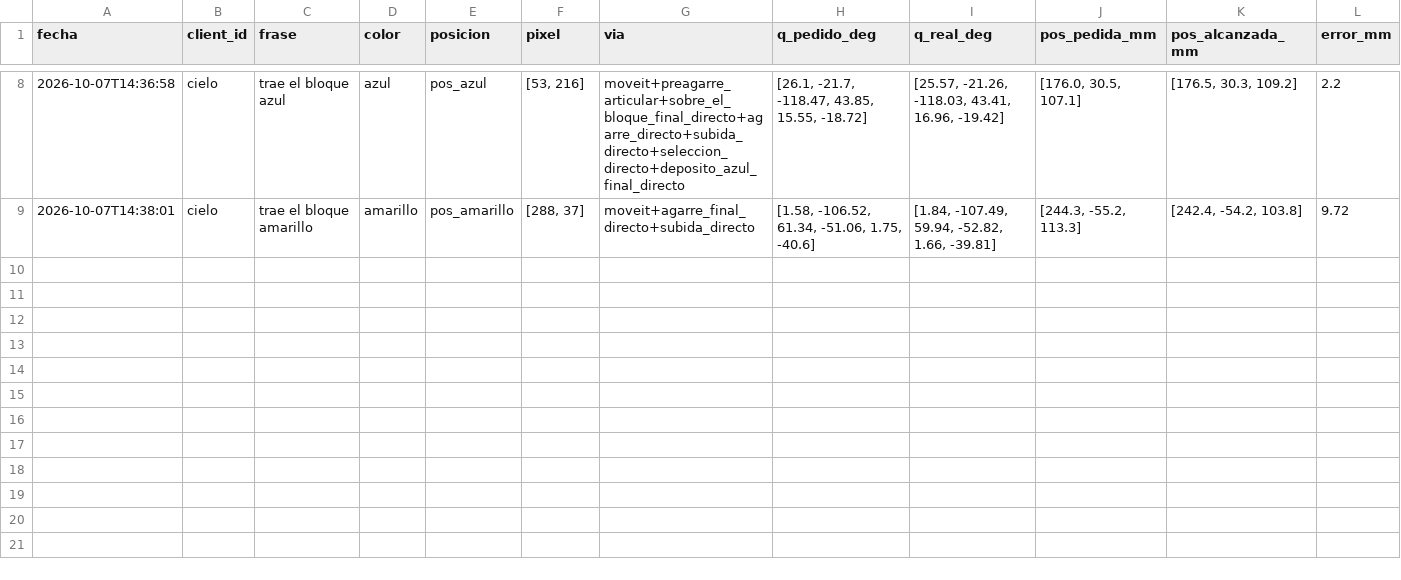
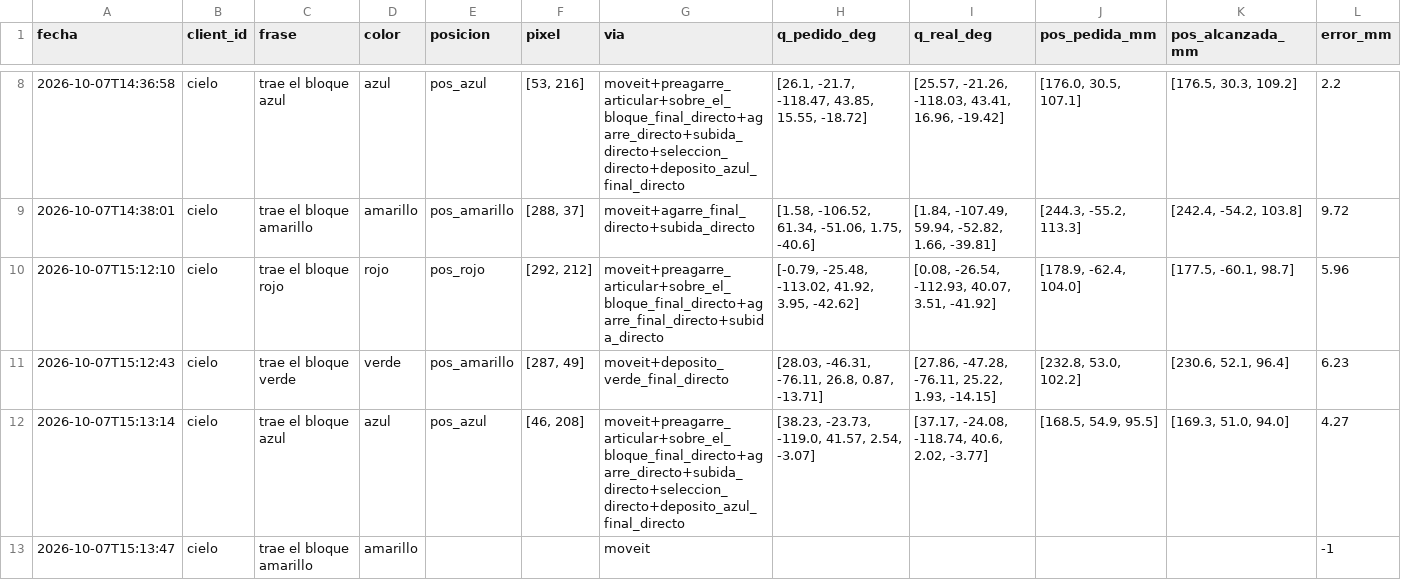
Before and after one commit to lillydanad/Gran_Reto_JetCobot_PARCIAL, a CSV file: evidencias/p2_intentos.csv, drawn as a sheet; only a part is shown, gaps mark what is left out; rows hold the shown columns only; the diff names each change by its address in the sheet, - before the commit and + after, or states it on an @@ line.

Commit message:
P2: prueba de los 4 colores con la nueva calibración

```diff
--- a/evidencias/p2_intentos.csv
+++ b/evidencias/p2_intentos.csv
+row 10: 2026-10-07T15:12:10 | cielo | trae el bloque rojo | rojo | pos_rojo | [292, 212] | moveit+preagarre_articular+sobre_el_bloque_final_directo+agarre_final_directo+subida_directo | [-0.79, -25.48, -113.02, 41.92, 3.95, -42.62] | [0.08, -26.54, -112.93, 40.07, 3.51, -41.92] | [178.9, -62.4, 104.0] | [177.5, -60.1, 98.7] | 5.96
+row 11: 2026-10-07T15:12:43 | cielo | trae el bloque verde | verde | pos_amarillo | [287, 49] | moveit+deposito_verde_final_directo | [28.03, -46.31, -76.11, 26.8, 0.87, -13.71] | [27.86, -47.28, -76.11, 25.22, 1.93, -14.15] | [232.8, 53.0, 102.2] | [230.6, 52.1, 96.4] | 6.23
+row 12: 2026-10-07T15:13:14 | cielo | trae el bloque azul | azul | pos_azul | [46, 208] | moveit+preagarre_articular+sobre_el_bloque_final_directo+agarre_directo+subida_directo+seleccion_directo+deposito_azul_final_directo | [38.23, -23.73, -119.0, 41.57, 2.54, -3.07] | [37.17, -24.08, -118.74, 40.6, 2.02, -3.77] | [168.5, 54.9, 95.5] | [169.3, 51.0, 94.0] | 4.27
+row 13: 2026-10-07T15:13:47 | cielo | trae el bloque amarillo | amarillo |  |  | moveit |  |  |  |  | -1
```
Also changed, not shown: 5 other files.
